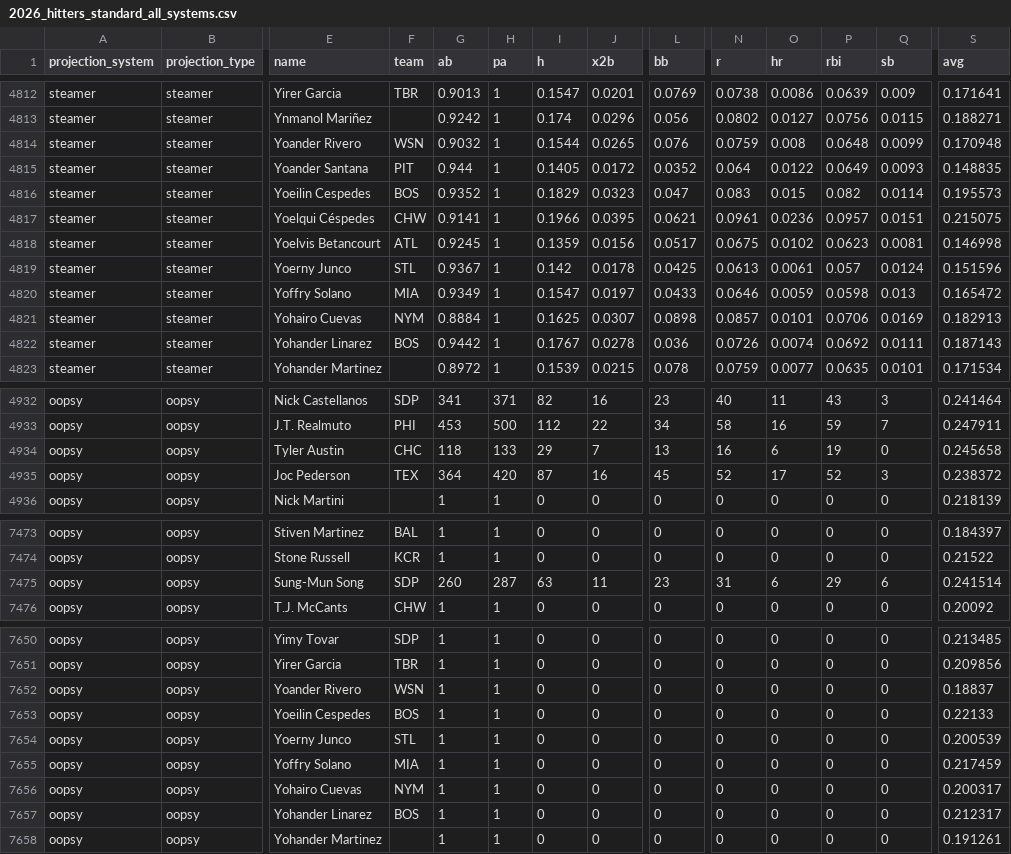
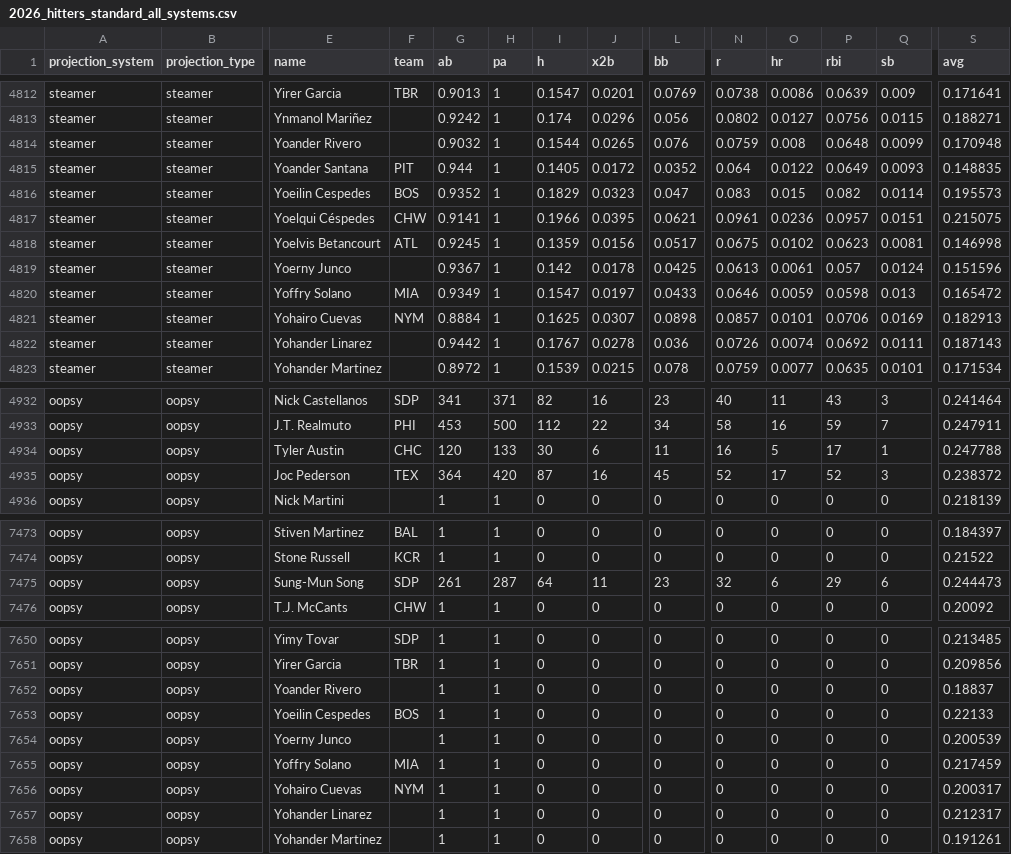
Before and after one commit to collinmyshot/fantasy-baseball-projection-updater-pipeline, a CSV file: data/processed/2026_hitters_standard_all_systems.csv, drawn as a sheet; only a part is shown, gaps mark what is left out; the diff covers the shown part only; the diff names each change by its address in the sheet, - before the commit and + after, or states it on an @@ line.

```diff
--- a/data/processed/2026_hitters_standard_all_systems.csv
+++ b/data/processed/2026_hitters_standard_all_systems.csv
-F4814 (team): WSN
+F4814 (team): (empty)
-F4819 (team): STL
+F4819 (team): (empty)
-F4822 (team): BOS
+F4822 (team): (empty)
-G4934 (ab): 118
+G4934 (ab): 120
-I4934 (h): 29
+I4934 (h): 30
-J4934 (x2b): 7
+J4934 (x2b): 6
-L4934 (bb): 13
+L4934 (bb): 11
-O4934 (hr): 6
+O4934 (hr): 5
-P4934 (rbi): 19
+P4934 (rbi): 17
-Q4934 (sb): 0
+Q4934 (sb): 1
-S4934 (avg): 0.245658
+S4934 (avg): 0.247788
-G7475 (ab): 260
+G7475 (ab): 261
-I7475 (h): 63
+I7475 (h): 64
-N7475 (r): 31
+N7475 (r): 32
-S7475 (avg): 0.241514
+S7475 (avg): 0.244473
-F7652 (team): WSN
+F7652 (team): (empty)
-F7654 (team): STL
+F7654 (team): (empty)
-F7657 (team): BOS
+F7657 (team): (empty)
```
Also changed, not shown: 29 edited cells elsewhere in this file, data/processed/2026_adp_unmatched.csv, data/processed/2026_nfbc_adp_clean.csv, 25 other files.
